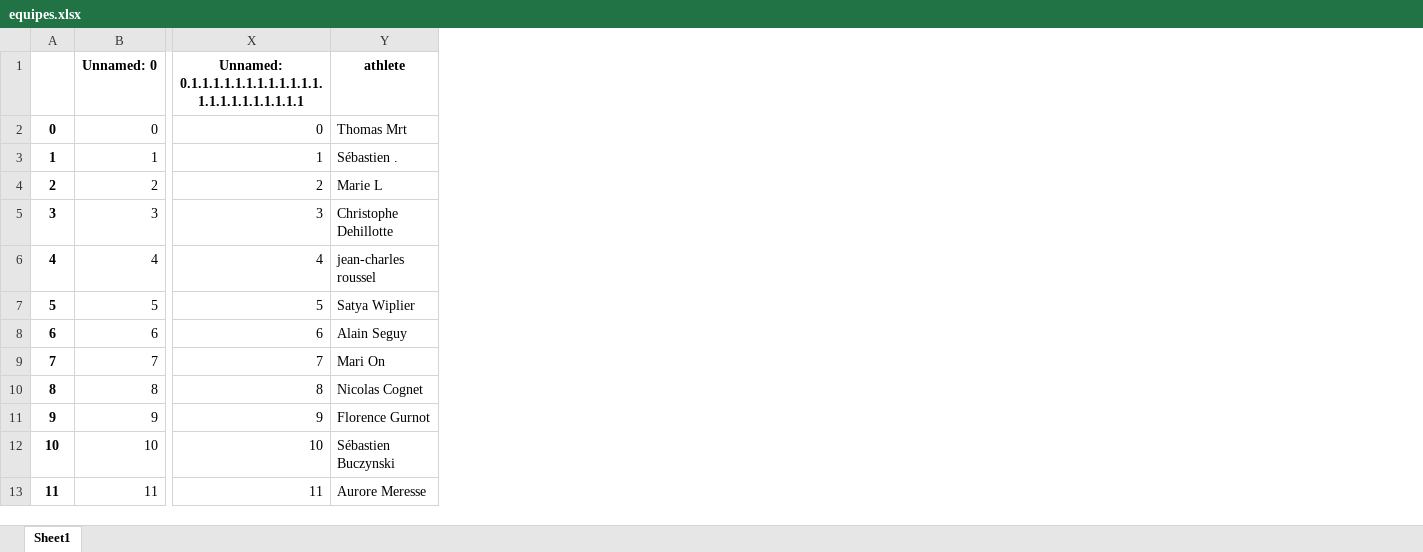
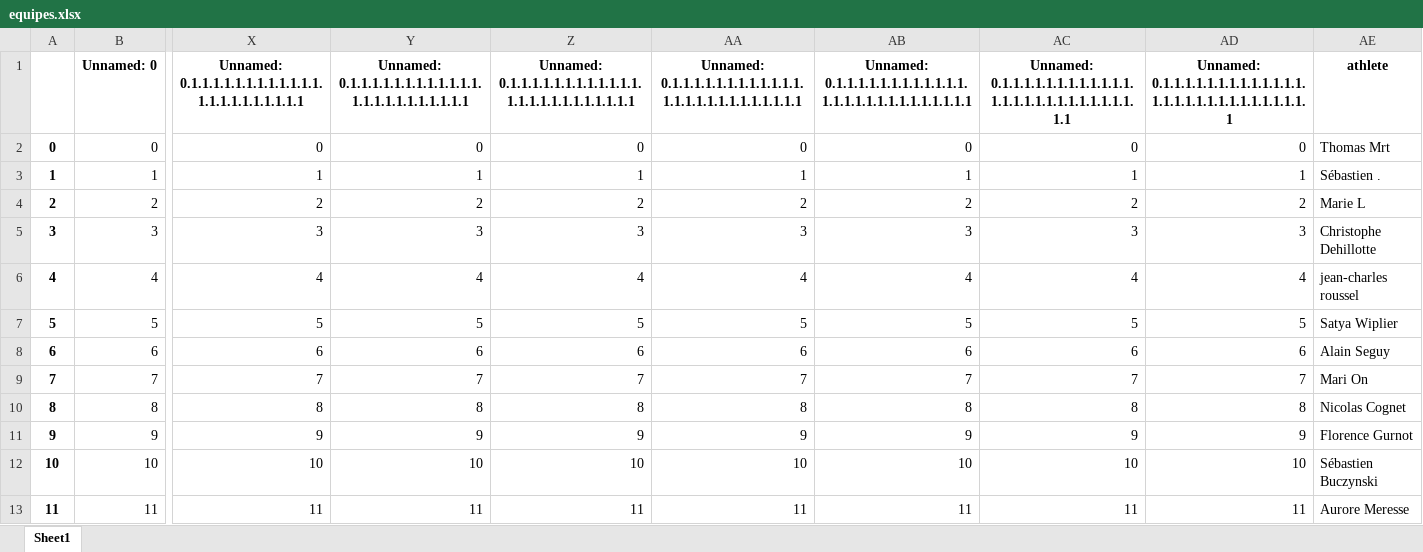
Before and after one commit to bcmb78/bcmb78.github.io, an Excel workbook: defi/equipes.xlsx, sheet Sheet1, drawn as a sheet; only a part is shown, gaps mark what is left out; values as stored, in another font and other column widths than the file's, no borders; the diff names each change by its address in the sheet, - before the commit and + after, or states it on an @@ line.

```diff
--- a/defi/equipes.xlsx (sheet Sheet1)
+++ b/defi/equipes.xlsx (sheet Sheet1)
+column Y, rows 1-13: Unnamed: 0.1.1.1.1.1.1.1.1.1.1.1.1.1.1.1.1.1.1.1.1.1.1.1 | 0 | 1 | 2 | 3 | 4 | 5 | 6 | 7 | 8 | 9 | 10 | 11
+column Z, rows 1-13: Unnamed: 0.1.1.1.1.1.1.1.1.1.1.1.1.1.1.1.1.1.1.1.1.1.1.1.1 | 0 | 1 | 2 | 3 | 4 | 5 | 6 | 7 | 8 | 9 | 10 | 11
+column AA, rows 1-13: Unnamed: 0.1.1.1.1.1.1.1.1.1.1.1.1.1.1.1.1.1.1.1.1.1.1.1.1.1 | 0 | 1 | 2 | 3 | 4 | 5 | 6 | 7 | 8 | 9 | 10 | 11
+column AB, rows 1-13: Unnamed: 0.1.1.1.1.1.1.1.1.1.1.1.1.1.1.1.1.1.1.1.1.1.1.1.1.1.1 | 0 | 1 | 2 | 3 | 4 | 5 | 6 | 7 | 8 | 9 | 10 | 11
+column AC, rows 1-13: Unnamed: 0.1.1.1.1.1.1.1.1.1.1.1.1.1.1.1.1.1.1.1.1.1.1.1.1.1.1.1 | 0 | 1 | 2 | 3 | 4 | 5 | 6 | 7 | 8 | 9 | 10 | 11
+column AD, rows 1-13: Unnamed: 0.1.1.1.1.1.1.1.1.1.1.1.1.1.1.1.1.1.1.1.1.1.1.1.1.1.1.1.1 | 0 | 1 | 2 | 3 | 4 | 5 | 6 | 7 | 8 | 9 | 10 | 11
```
Also changed, not shown: defi/saved_activities.xlsx, 4 other files.
